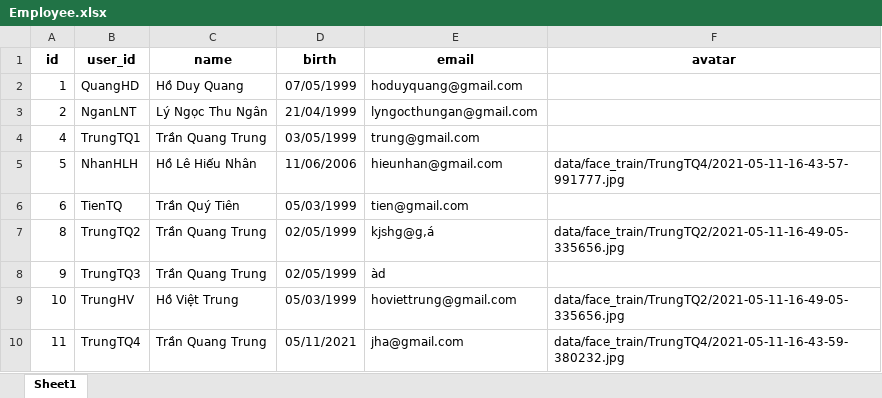
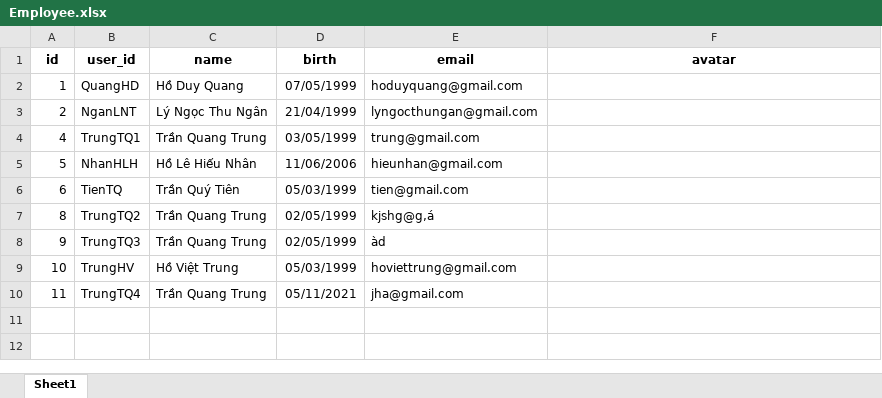
Before and after one commit to hdquangsgt/time-attendance-by-face-recognition, an Excel workbook: data/Models/Employee.xlsx, sheet Sheet1, drawn as a sheet; values as stored, in another font and other column widths than the file's, no borders; the diff names each change by its address in the sheet, - before the commit and + after, or states it on an @@ line.

Commit message:
#main update data employee

```diff
--- a/data/Models/Employee.xlsx (sheet Sheet1)
+++ b/data/Models/Employee.xlsx (sheet Sheet1)
-F5 (avatar): data/face_train/TrungTQ4/2021-05-11-16-43-57-991777.jpg
+F5 (avatar): (empty)
-F7 (avatar): data/face_train/TrungTQ2/2021-05-11-16-49-05-335656.jpg
+F7 (avatar): (empty)
-F9 (avatar): data/face_train/TrungTQ2/2021-05-11-16-49-05-335656.jpg
+F9 (avatar): (empty)
-F10 (avatar): data/face_train/TrungTQ4/2021-05-11-16-43-59-380232.jpg
+F10 (avatar): (empty)
```
